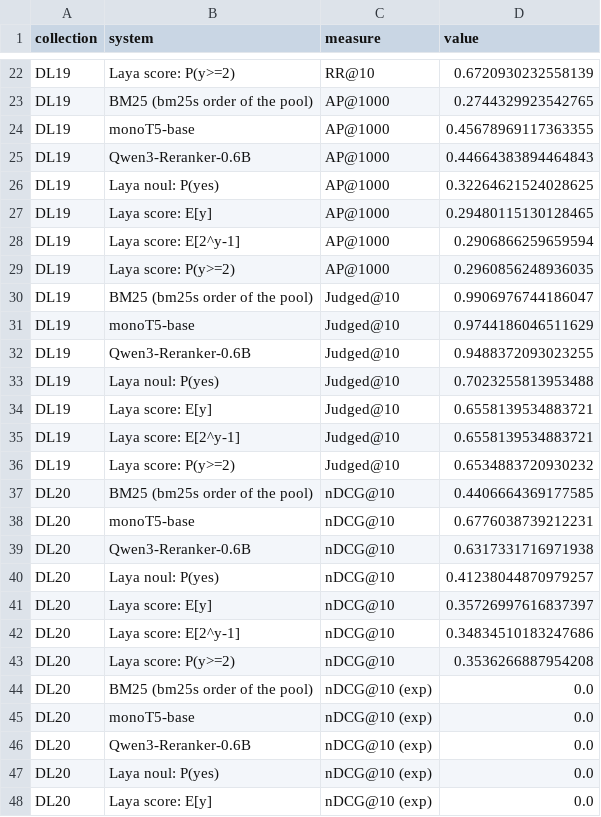
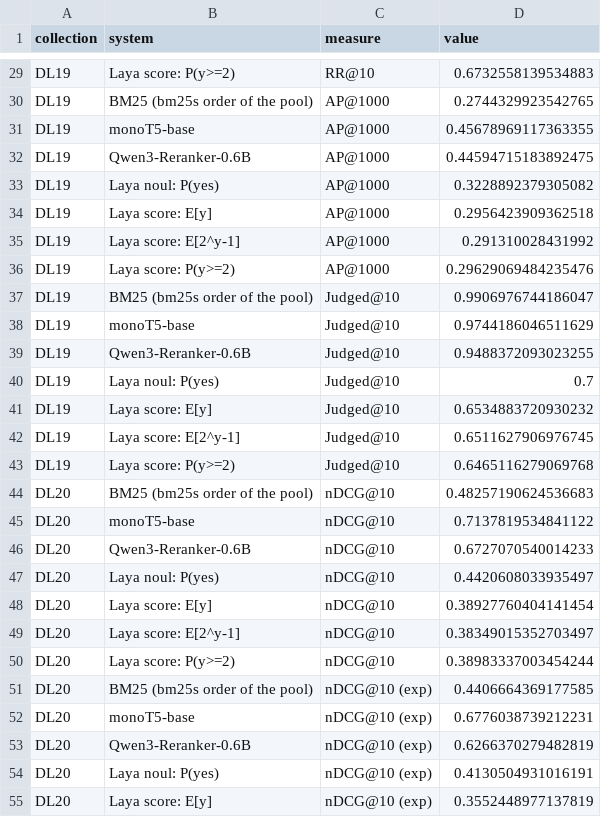
Before and after one commit to KanishkaGD/decision-rerank, a CSV file: results/effectiveness.csv, drawn as a sheet; only a part is shown, gaps mark what is left out; addresses are those after the commit; the diff covers the shown part only; the diff names each change by its address in the sheet, - before the commit and + after, or states it on an @@ line.

```diff
--- a/results/effectiveness.csv
+++ b/results/effectiveness.csv
-D29 (value): 0.6720930232558139
+D29 (value): 0.6732558139534883
-D32 (value): 0.44664383894464843
+D32 (value): 0.44594715183892475
-D33 (value): 0.32264621524028625
+D33 (value): 0.3228892379305082
-D34 (value): 0.29480115130128465
+D34 (value): 0.2956423909362518
-D35 (value): 0.2906866259659594
+D35 (value): 0.291310028431992
-D36 (value): 0.2960856248936035
+D36 (value): 0.29629069484235476
-D40 (value): 0.7023255813953488
+D40 (value): 0.7
-D41 (value): 0.6558139534883721
+D41 (value): 0.6534883720930232
-D42 (value): 0.6558139534883721
+D42 (value): 0.6511627906976745
-D43 (value): 0.6534883720930232
+D43 (value): 0.6465116279069768
-D44 (value): 0.4406664369177585
+D44 (value): 0.48257190624536683
-D45 (value): 0.6776038739212231
+D45 (value): 0.7137819534841122
-D46 (value): 0.6317331716971938
+D46 (value): 0.6727070540014233
-D47 (value): 0.41238044870979257
+D47 (value): 0.4420608033935497
-D48 (value): 0.35726997616837397
+D48 (value): 0.38927760404141454
-D49 (value): 0.34834510183247686
+D49 (value): 0.38349015352703497
-D50 (value): 0.3536266887954208
+D50 (value): 0.38983337003454244
-D51 (value): 0.0
+D51 (value): 0.4406664369177585
-D52 (value): 0.0
+D52 (value): 0.6776038739212231
-D53 (value): 0.0
+D53 (value): 0.6266370279482819
-D54 (value): 0.0
+D54 (value): 0.4130504931016191
-D55 (value): 0.0
+D55 (value): 0.3552448977137819
```
Also changed, not shown: 21 added rows and 63 edited cells elsewhere in this file, results/effectiveness_pvalues.csv, results/score_rules.csv, 12 other files.
